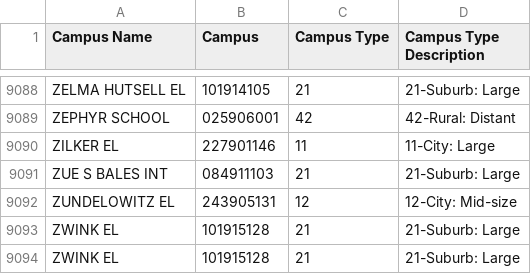
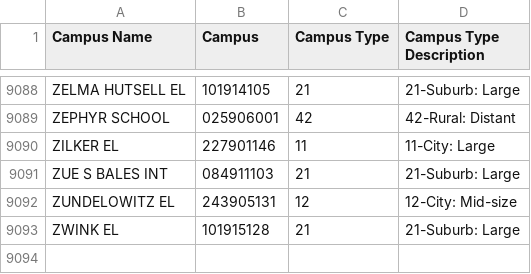
Before and after one commit to SP23-CSCE431/csce431-sprints-stronger-educator, a CSV file: db/CampusFinal_test2.csv, drawn as a sheet; only a part is shown, gaps mark what is left out.

Commit message:
fixed up seed for database and campus import

```diff
--- a/db/CampusFinal_test2.csv
+++ b/db/CampusFinal_test2.csv
@@ -9093,2 +9093 @@ ZUNDELOWITZ EL,243905131,12,12-City: Mid-size
 ZWINK EL,101915128,21,21-Suburb: Large
-ZWINK EL,101915128,21,21-Suburb: Large
```
Also changed, not shown: 1 other file.
